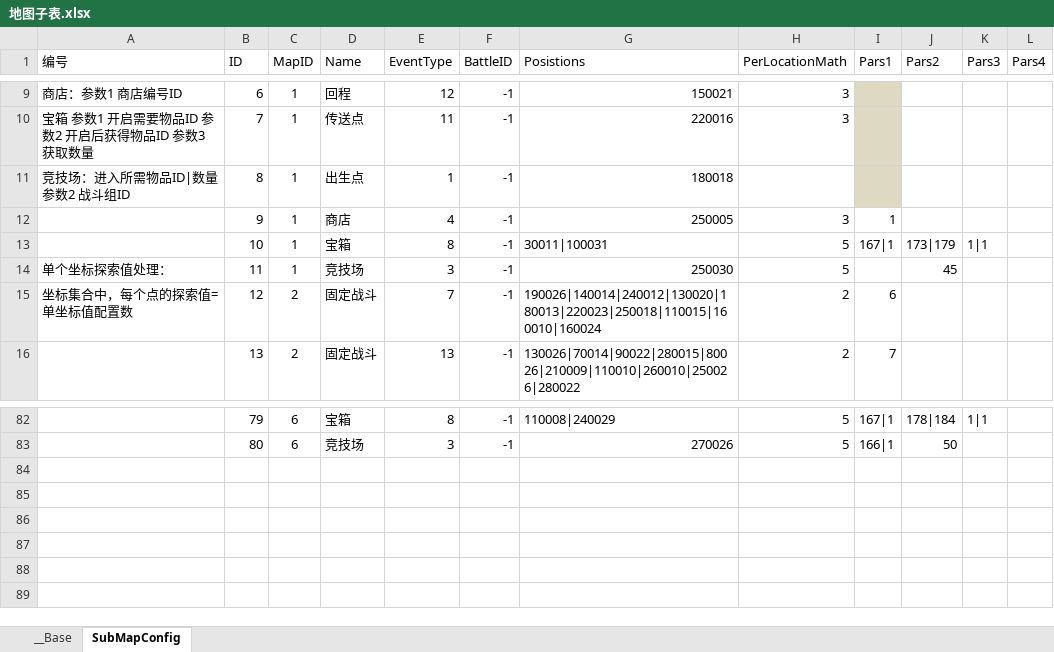
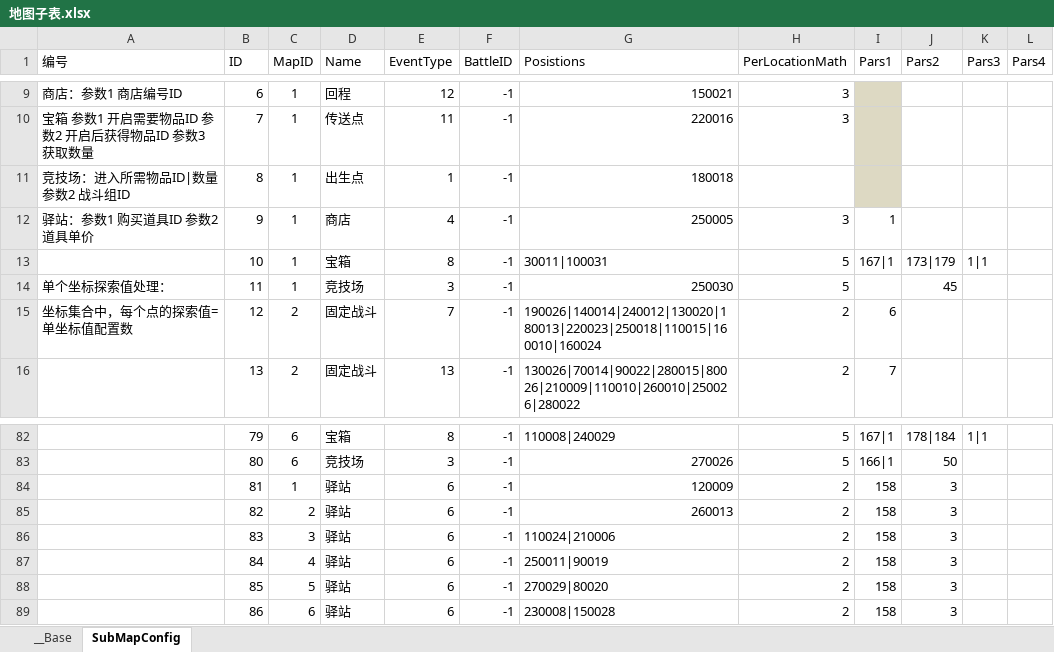
Before and after one commit to 517752548/workdir, an Excel workbook: ExcelConfig/地图子表.xlsx, sheet SubMapConfig, drawn as a sheet; only a part is shown, gaps mark what is left out; values as stored, in another font and other column widths than the file's, no borders; the diff names each change by its address in the sheet, - before the commit and + after, or states it on an @@ line.

Commit message:
提交驿站参数定义

```diff
--- a/ExcelConfig/地图子表.xlsx (sheet SubMapConfig)
+++ b/ExcelConfig/地图子表.xlsx (sheet SubMapConfig)
-A12 (编号): (empty)
+A12 (编号): 驿站：参数1 购买道具ID 参数2 道具单价
+row 84:  | 81 | 1 | 驿站 | 6 | -1 | 120009 | 2 | 158 | 3
+row 85:  | 82 | 2 | 驿站 | 6 | -1 | 260013 | 2 | 158 | 3
+row 86:  | 83 | 3 | 驿站 | 6 | -1 | 110024|210006 | 2 | 158 | 3
+row 87:  | 84 | 4 | 驿站 | 6 | -1 | 250011|90019 | 2 | 158 | 3
+row 88:  | 85 | 5 | 驿站 | 6 | -1 | 270029|80020 | 2 | 158 | 3
+row 89:  | 86 | 6 | 驿站 | 6 | -1 | 230008|150028 | 2 | 158 | 3
```
